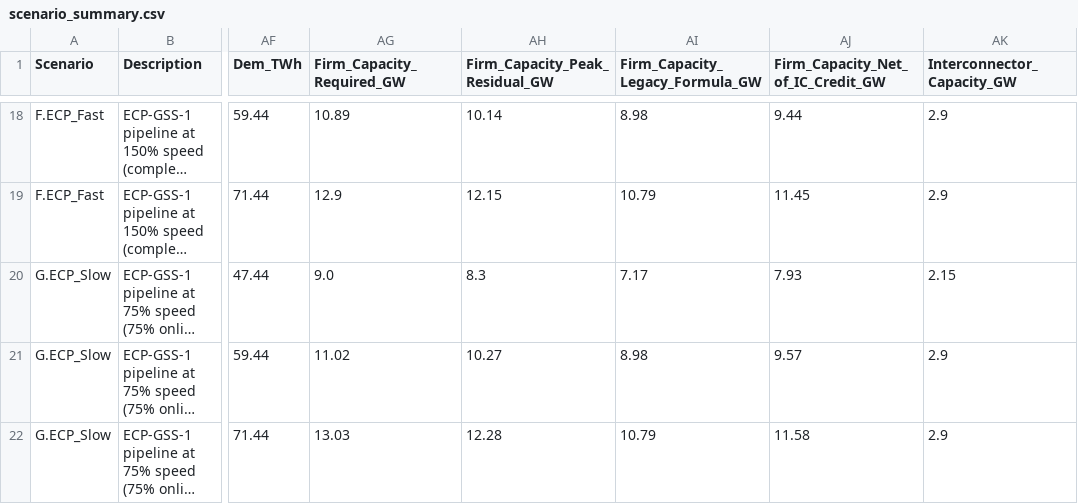
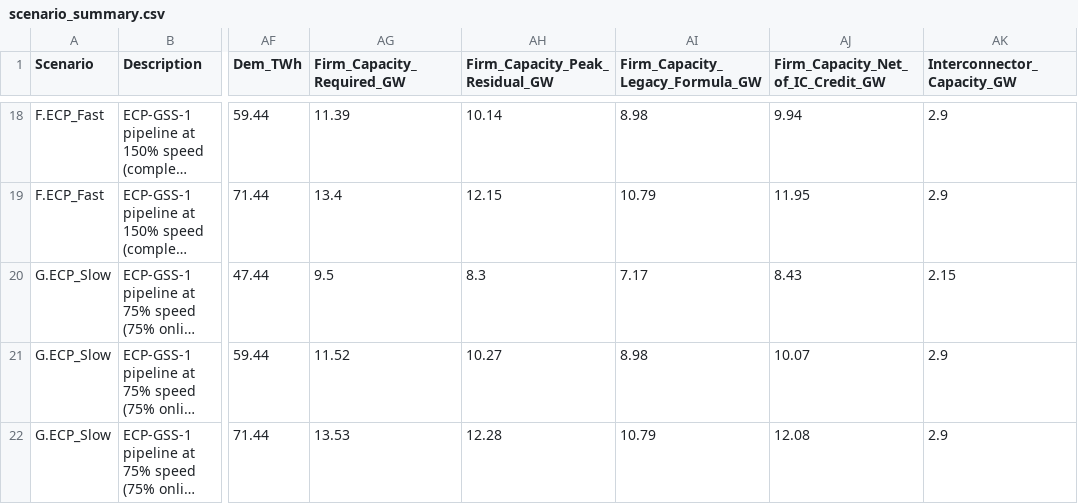
Before and after one commit to WESTEnergyIreland/WEST_GAMMA, a CSV file: scenario_summary.csv, drawn as a sheet; only a part is shown, gaps mark what is left out; long unchanged cells end in …; the diff covers the shown part only; the diff names each change by its address in the sheet, - before the commit and + after, or states it on an @@ line.

```diff
--- a/scenario_summary.csv
+++ b/scenario_summary.csv
-AG18 (Firm_Capacity_Required_GW): 10.89
+AG18 (Firm_Capacity_Required_GW): 11.39
-AJ18: 9.44
+AJ18: 9.94
-AG19 (Firm_Capacity_Required_GW): 12.9
+AG19 (Firm_Capacity_Required_GW): 13.4
-AJ19: 11.45
+AJ19: 11.95
-AG20 (Firm_Capacity_Required_GW): 9.0
+AG20 (Firm_Capacity_Required_GW): 9.5
-AJ20: 7.93
+AJ20: 8.43
-AG21 (Firm_Capacity_Required_GW): 11.02
+AG21 (Firm_Capacity_Required_GW): 11.52
-AJ21: 9.57
+AJ21: 10.07
-AG22 (Firm_Capacity_Required_GW): 13.03
+AG22 (Firm_Capacity_Required_GW): 13.53
-AJ22: 11.58
+AJ22: 12.08
```
Also changed, not shown: 32 edited cells elsewhere in this file, 2 other files.
